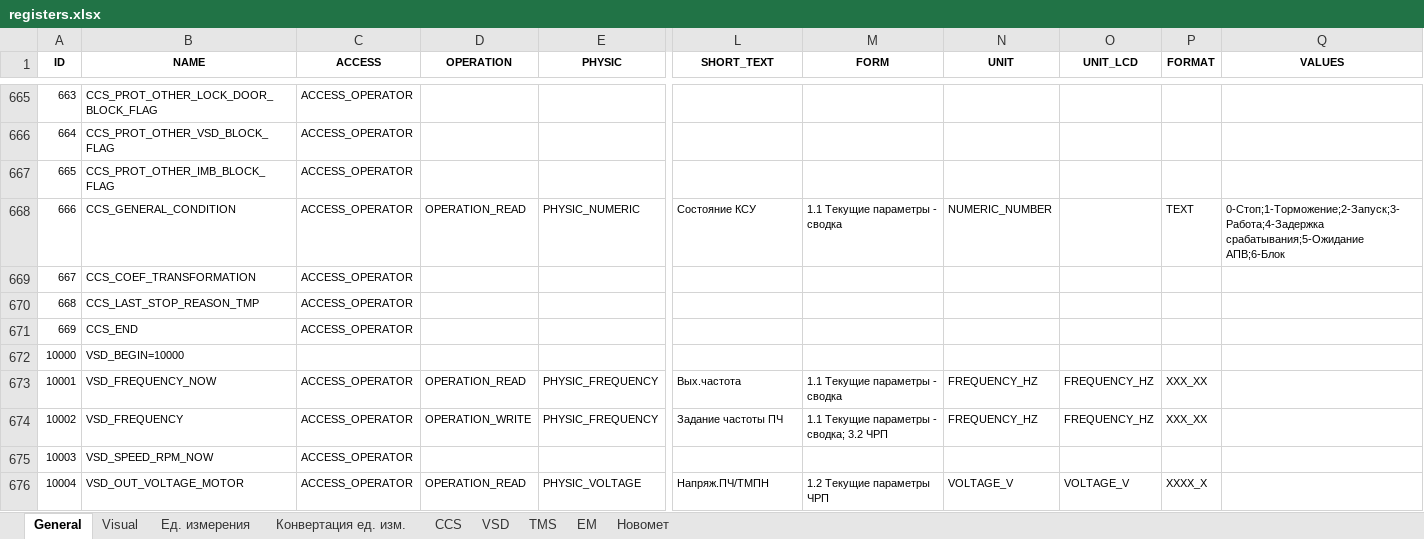
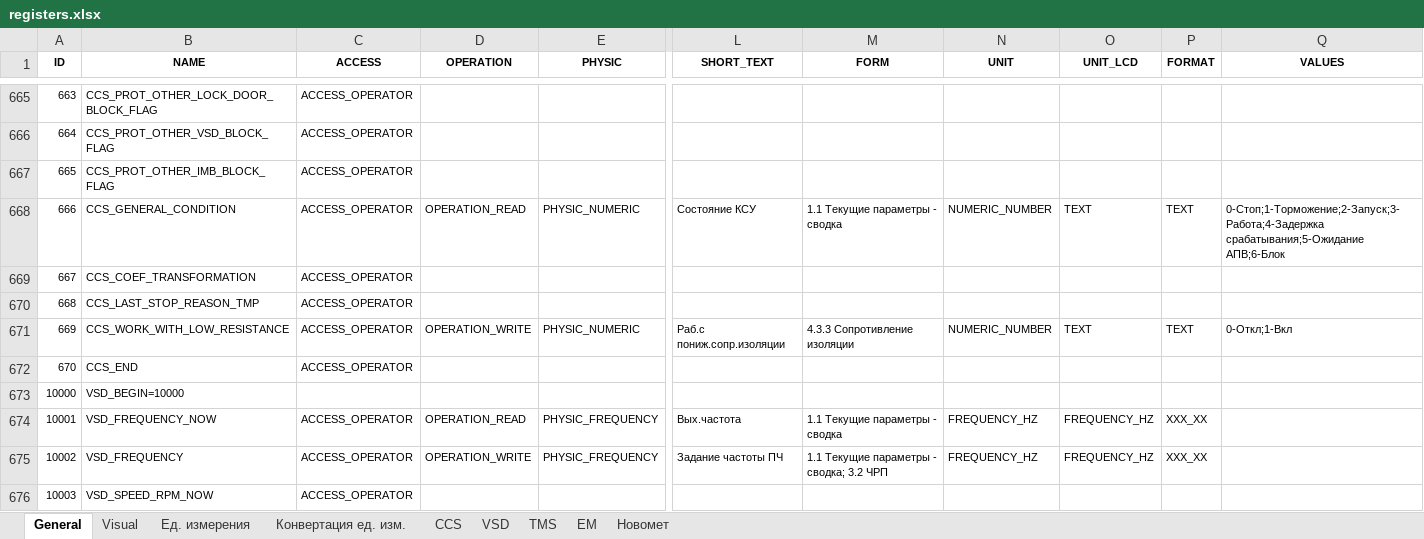
Before and after one commit to htoraby/STM32_Main, an Excel workbook: documentation/registers.xlsx, sheet General, drawn as a sheet; only a part is shown, gaps mark what is left out; the shorter side is filled out with more unchanged rows; values as stored, in another font and other column widths than the file's, no borders; addresses are those after the commit; rows hold the shown columns only; the diff names each change by its address in the sheet, - before the commit and + after, or states it on an @@ line.

```diff
--- a/documentation/registers.xlsx (sheet General)
+++ b/documentation/registers.xlsx (sheet General)
-O668 (UNIT_LCD): (empty)
+O668 (UNIT_LCD): TEXT
+row 671: 669 | CCS_WORK_WITH_LOW_RESISTANCE | ACCESS_OPERATOR | OPERATION_WRITE | PHYSIC_NUMERIC | Раб.с пониж.сопр.изоляции | 4.3.3 Сопротивление изоляции | NUMERIC_NUMBER | TEXT | TEXT | 0-Откл;1-Вкл
@@ column A (ID) renumbered in row 672 @@
```
Also changed, not shown: sheet CCS, sheet Visual, formulas that keep their value, 7 other files.
